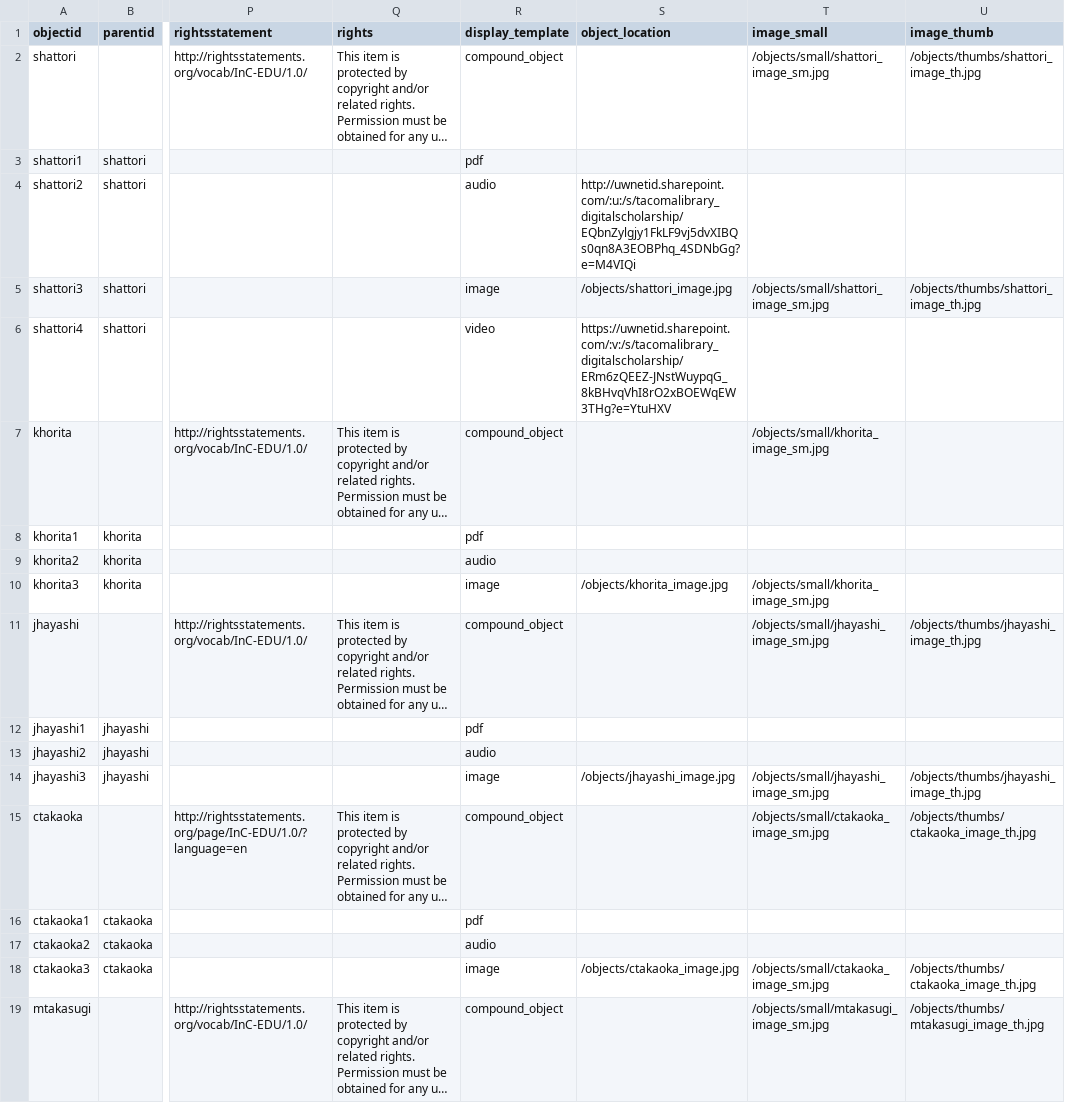
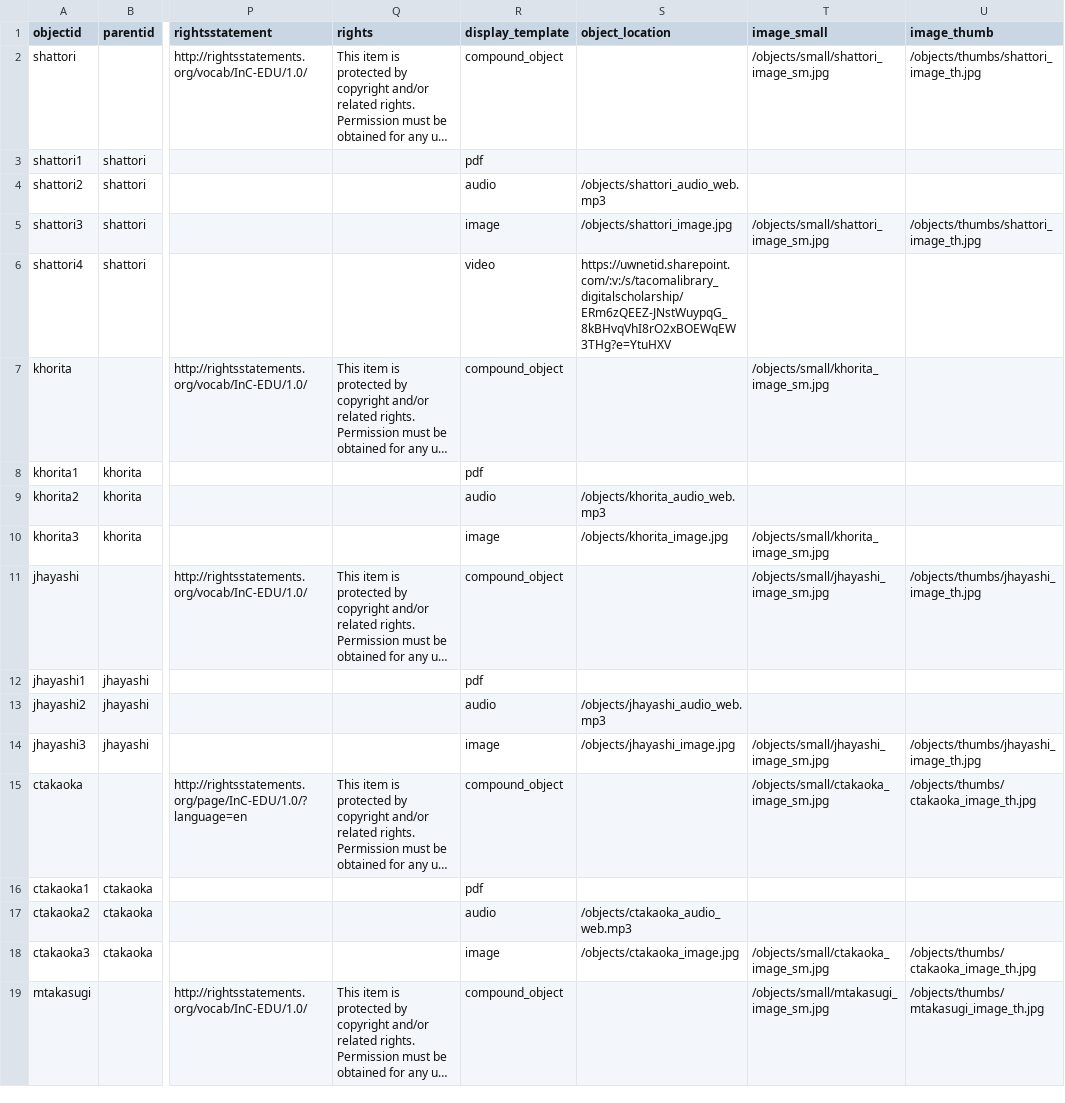
Before and after one commit to UWTacomaLibrary/TJLS, a CSV file: _data/jls.csv, drawn as a sheet; only a part is shown, gaps mark what is left out; long unchanged cells end in …; the diff covers the shown part only; the diff names each change by its address in the sheet, - before the commit and + after, or states it on an @@ line.

Commit message:
added audio to metadata

```diff
--- a/_data/jls.csv
+++ b/_data/jls.csv
-S4 (object_location): http://uwnetid.sharepoint.com/:u:/s/tacomalibrary_digitalscholarship/EQbnZylgjy1FkLF9vj5dvXIBQs0qn8A3EOBPhq_4SDNbGg?e=M4VIQi
+S4 (object_location): /objects/shattori_audio_web.mp3
-S9 (object_location): (empty)
+S9 (object_location): /objects/khorita_audio_web.mp3
-S13 (object_location): (empty)
+S13 (object_location): /objects/jhayashi_audio_web.mp3
-S17 (object_location): (empty)
+S17 (object_location): /objects/ctakaoka_audio_web.mp3
```
Also changed, not shown: 5 edited cells elsewhere in this file.
